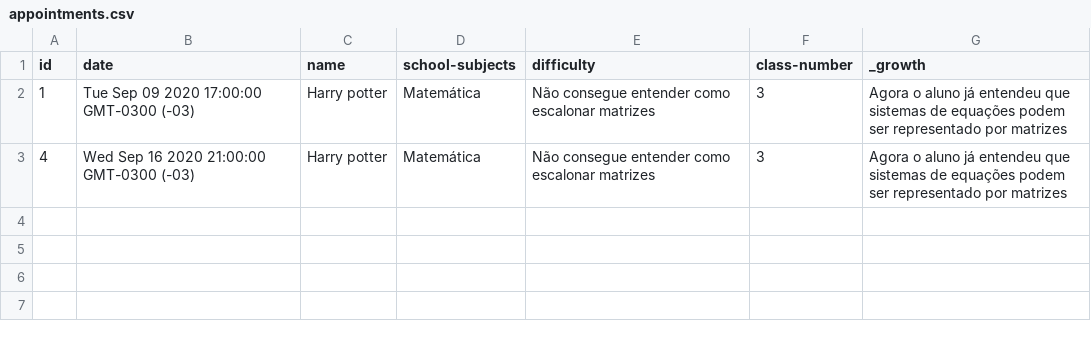
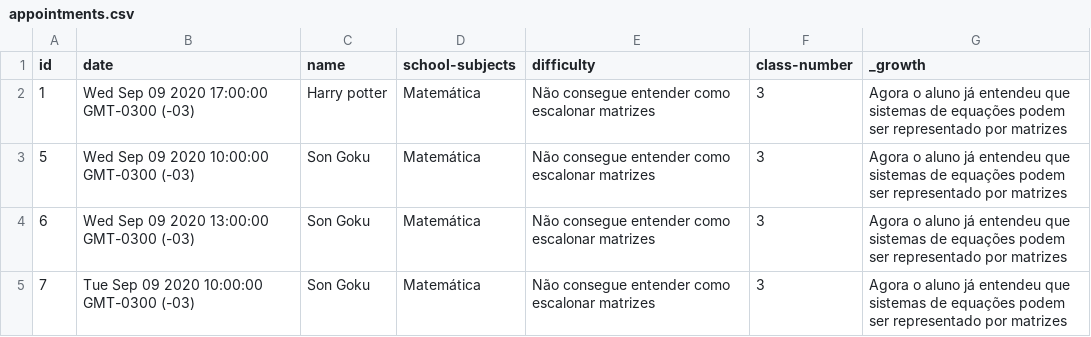
Before and after one commit to edu-magno/api-without-db-study, a CSV file: data/appointments.csv, drawn as a sheet.

```diff
--- a/data/appointments.csv
+++ b/data/appointments.csv
@@ -1,3 +1,5 @@
 id,date,name,school-subjects,difficulty,class-number,_growth
-1,Tue Sep 09 2020 17:00:00 GMT-0300 (-03),Harry potter,Matemática,Não consegue entender como escalonar matrizes,3,Agora o aluno já entendeu que sistemas de equações podem ser representado por matrizes
-4,Wed Sep 16 2020 21:00:00 GMT-0300 (-03),Harry potter,Matemática,Não consegue entender como escalonar matrizes,3,Agora o aluno já entendeu que sistemas de equações podem ser representado por matrizes
+1,Wed Sep 09 2020 17:00:00 GMT-0300 (-03),Harry potter,Matemática,Não consegue entender como escalonar matrizes,3,Agora o aluno já entendeu que sistemas de equações podem ser representado por matrizes
+5,Wed Sep 09 2020 10:00:00 GMT-0300 (-03),Son Goku,Matemática,Não consegue entender como escalonar matrizes,3,Agora o aluno já entendeu que sistemas de equações podem ser representado por matrizes
+6,Wed Sep 09 2020 13:00:00 GMT-0300 (-03),Son Goku,Matemática,Não consegue entender como escalonar matrizes,3,Agora o aluno já entendeu que sistemas de equações podem ser representado por matrizes
+7,Tue Sep 09 2020 10:00:00 GMT-0300 (-03),Son Goku,Matemática,Não consegue entender como escalonar matrizes,3,Agora o aluno já entendeu que sistemas de equações podem ser representado por matrizes
```
Also changed, not shown: 23 other files.
